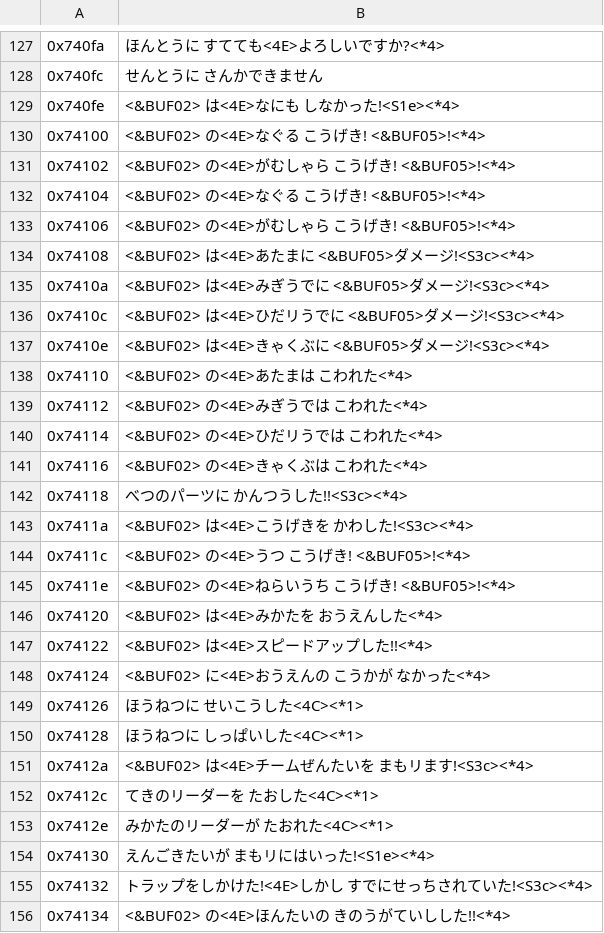
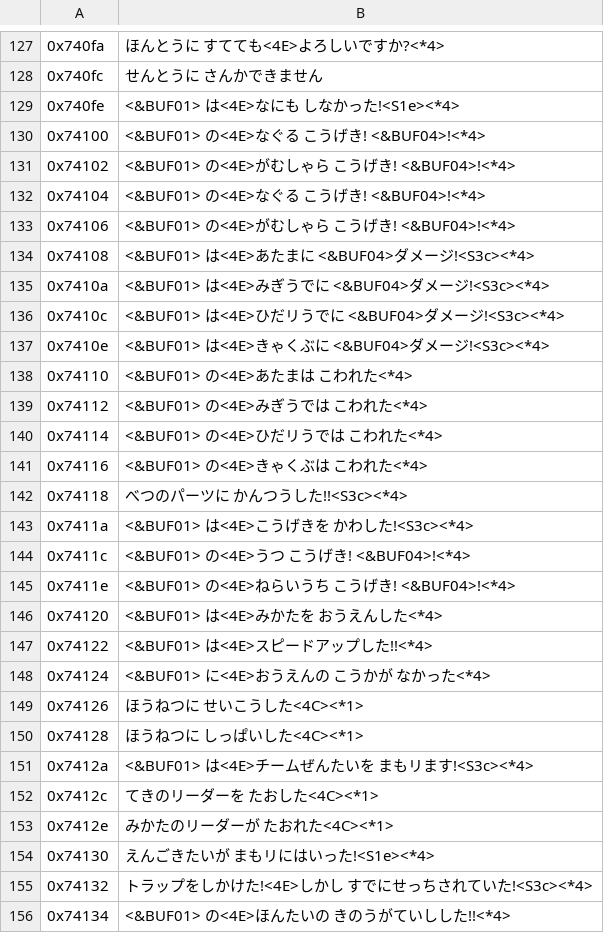
Before and after one commit to Medabots/medarot1-pc, a CSV file: text/dialog/TextSection8.csv, drawn as a sheet; only a part is shown, gaps mark what is left out; the diff covers the shown part only; the diff names each change by its address in the sheet, - before the commit and + after, or states it on an @@ line.

```diff
--- a/text/dialog/TextSection8.csv
+++ b/text/dialog/TextSection8.csv
-B129: <&BUF02> は<4E>なにも しなかった!<S1e><*4>
+B129: <&BUF01> は<4E>なにも しなかった!<S1e><*4>
-B130: <&BUF02> の<4E>なぐる こうげき! <&BUF05>!<*4>
+B130: <&BUF01> の<4E>なぐる こうげき! <&BUF04>!<*4>
-B131: <&BUF02> の<4E>がむしゃら こうげき! <&BUF05>!<*4>
+B131: <&BUF01> の<4E>がむしゃら こうげき! <&BUF04>!<*4>
-B132: <&BUF02> の<4E>なぐる こうげき! <&BUF05>!<*4>
+B132: <&BUF01> の<4E>なぐる こうげき! <&BUF04>!<*4>
-B133: <&BUF02> の<4E>がむしゃら こうげき! <&BUF05>!<*4>
+B133: <&BUF01> の<4E>がむしゃら こうげき! <&BUF04>!<*4>
-B134: <&BUF02> は<4E>あたまに <&BUF05>ダメージ!<S3c><*4>
+B134: <&BUF01> は<4E>あたまに <&BUF04>ダメージ!<S3c><*4>
-B135: <&BUF02> は<4E>みぎうでに <&BUF05>ダメージ!<S3c><*4>
+B135: <&BUF01> は<4E>みぎうでに <&BUF04>ダメージ!<S3c><*4>
-B136: <&BUF02> は<4E>ひだリうでに <&BUF05>ダメージ!<S3c><*4>
+B136: <&BUF01> は<4E>ひだリうでに <&BUF04>ダメージ!<S3c><*4>
-B137: <&BUF02> は<4E>きゃくぶに <&BUF05>ダメージ!<S3c><*4>
+B137: <&BUF01> は<4E>きゃくぶに <&BUF04>ダメージ!<S3c><*4>
-B138: <&BUF02> の<4E>あたまは こわれた<*4>
+B138: <&BUF01> の<4E>あたまは こわれた<*4>
-B139: <&BUF02> の<4E>みぎうでは こわれた<*4>
+B139: <&BUF01> の<4E>みぎうでは こわれた<*4>
-B140: <&BUF02> の<4E>ひだリうでは こわれた<*4>
+B140: <&BUF01> の<4E>ひだリうでは こわれた<*4>
-B141: <&BUF02> の<4E>きゃくぶは こわれた<*4>
+B141: <&BUF01> の<4E>きゃくぶは こわれた<*4>
-B143: <&BUF02> は<4E>こうげきを かわした!<S3c><*4>
+B143: <&BUF01> は<4E>こうげきを かわした!<S3c><*4>
-B144: <&BUF02> の<4E>うつ こうげき! <&BUF05>!<*4>
+B144: <&BUF01> の<4E>うつ こうげき! <&BUF04>!<*4>
-B145: <&BUF02> の<4E>ねらいうち こうげき! <&BUF05>!<*4>
+B145: <&BUF01> の<4E>ねらいうち こうげき! <&BUF04>!<*4>
-B146: <&BUF02> は<4E>みかたを おうえんした<*4>
+B146: <&BUF01> は<4E>みかたを おうえんした<*4>
-B147: <&BUF02> は<4E>スピードアップした!!<*4>
+B147: <&BUF01> は<4E>スピードアップした!!<*4>
-B148: <&BUF02> に<4E>おうえんの こうかが なかった<*4>
+B148: <&BUF01> に<4E>おうえんの こうかが なかった<*4>
-B151: <&BUF02> は<4E>チームぜんたいを まもリます!<S3c><*4>
+B151: <&BUF01> は<4E>チームぜんたいを まもリます!<S3c><*4>
-B156: <&BUF02> の<4E>ほんたいの きのうがていしした!!<*4>
+B156: <&BUF01> の<4E>ほんたいの きのうがていしした!!<*4>
```
Also changed, not shown: 63 edited cells elsewhere in this file, text/dialog/TextSection7.csv, 8 other files.
